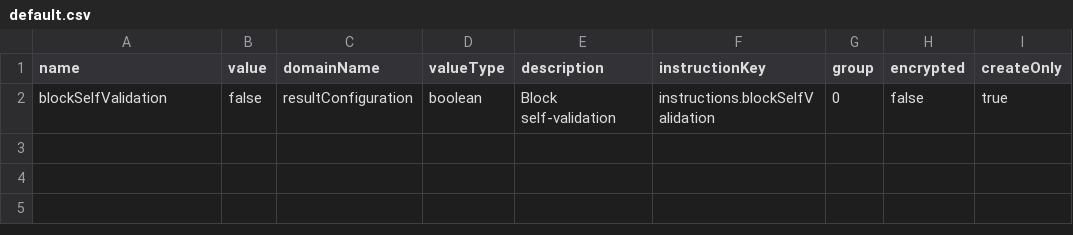
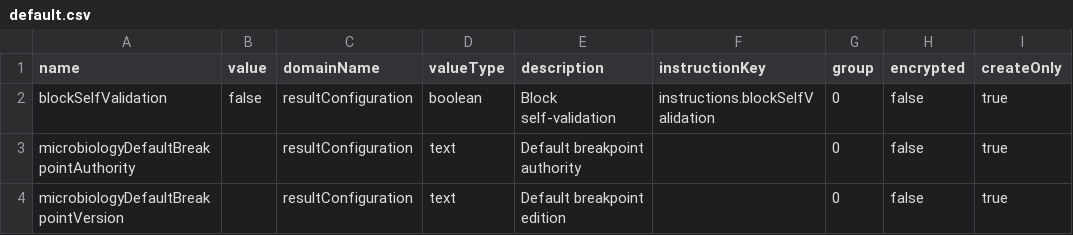
Before and after one commit to DIGI-UW/OpenELIS-Global-2, a CSV file: src/main/resources/configuration/microbiology-settings/default.csv, drawn as a sheet.

Commit message:
feat(amr): configure default breakpoint edition through administration

```diff
--- a/src/main/resources/configuration/microbiology-settings/default.csv
+++ b/src/main/resources/configuration/microbiology-settings/default.csv
@@ -2 +2,3 @@ name,value,domainName,valueType,description,instructionKey,group,encrypted,creat
 blockSelfValidation,false,resultConfiguration,boolean,Block self-validation,instructions.blockSelfValidation,0,false,true
+microbiologyDefaultBreakpointAuthority,,resultConfiguration,text,Default breakpoint authority,,0,false,true
+microbiologyDefaultBreakpointVersion,,resultConfiguration,text,Default breakpoint edition,,0,false,true
```
Also changed, not shown: 17 other files.
